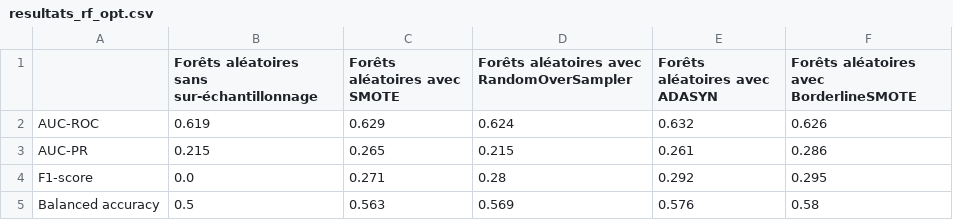
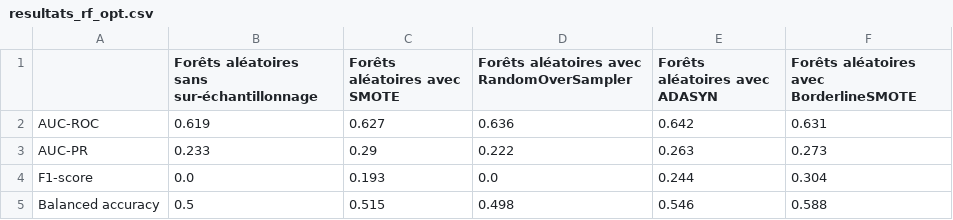
Before and after one commit to marieguib/202409-Precarite-energetique, a CSV file: data/resultats_rf_opt.csv, drawn as a sheet.

```diff
--- a/data/resultats_rf_opt.csv
+++ b/data/resultats_rf_opt.csv
@@ -1,5 +1,5 @@
 ,Forêts aléatoires sans sur-échantillonnage,Forêts aléatoires avec SMOTE,Forêts aléatoires avec RandomOverSampler,Forêts aléatoires avec ADASYN,Forêts aléatoires avec BorderlineSMOTE
-AUC-ROC,0.619,0.629,0.624,0.632,0.626
-AUC-PR,0.215,0.265,0.215,0.261,0.286
-F1-score,0.0,0.271,0.28,0.292,0.295
-Balanced accuracy,0.5,0.563,0.569,0.576,0.58
+AUC-ROC,0.619,0.627,0.636,0.642,0.631
+AUC-PR,0.233,0.29,0.222,0.263,0.273
+F1-score,0.0,0.193,0.0,0.244,0.304
+Balanced accuracy,0.5,0.515,0.498,0.546,0.588
```
Also changed, not shown: data/resultats_arbres_opt.csv, data/resultats_gb_cv.csv, 15 other files.
